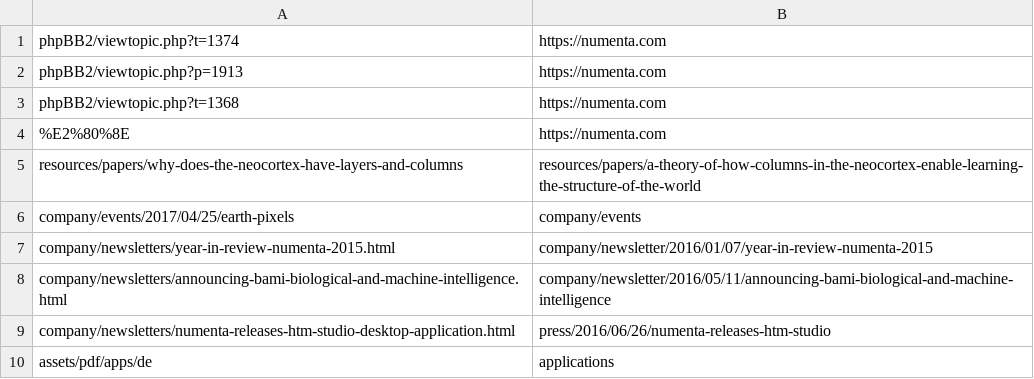
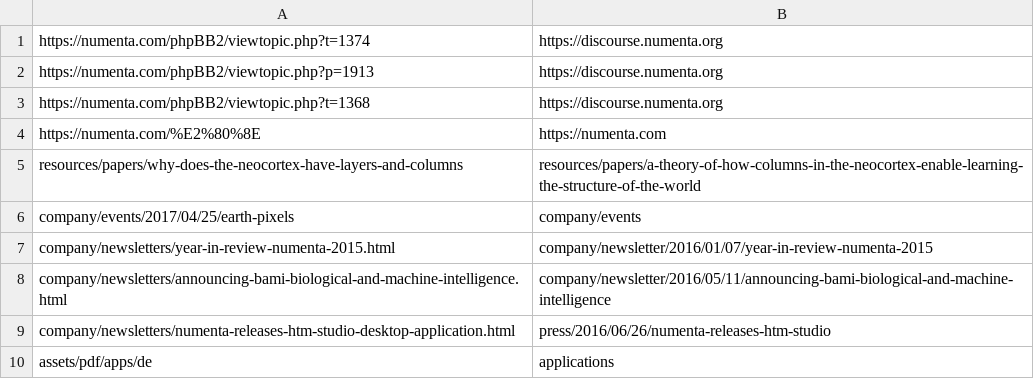
Before and after one commit to rhyolight/numenta-web, a CSV file: ci/numenta.com/url_redirect.csv, drawn as a sheet; only a part is shown.

Commit message:
Added full url to some redirects

```diff
--- a/ci/numenta.com/url_redirect.csv
+++ b/ci/numenta.com/url_redirect.csv
@@ -1,5 +1,5 @@
-phpBB2/viewtopic.php?t=1374,https://numenta.com
-phpBB2/viewtopic.php?p=1913,https://numenta.com
-phpBB2/viewtopic.php?t=1368,https://numenta.com
-%E2%80%8E,https://numenta.com
+https://numenta.com/phpBB2/viewtopic.php?t=1374,https://discourse.numenta.org
+https://numenta.com/phpBB2/viewtopic.php?p=1913,https://discourse.numenta.org
+https://numenta.com/phpBB2/viewtopic.php?t=1368,https://discourse.numenta.org
+https://numenta.com/%E2%80%8E,https://numenta.com
 resources/papers/why-does-the-neocortex-have-layers-and-columns,resources/papers/a-theory-of-how-columns-in-the-neocortex-enable-learning-the-structure-of-the-world
```
